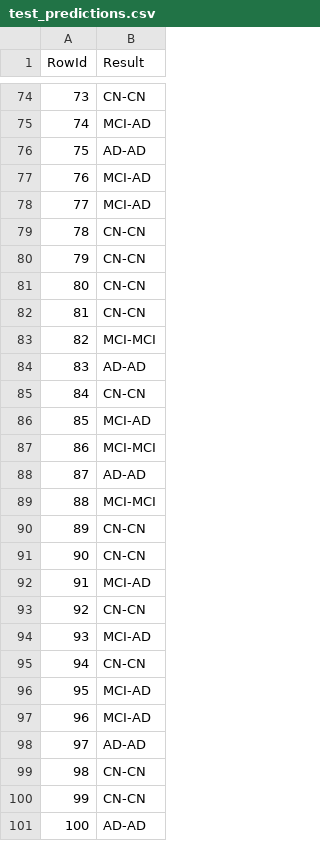
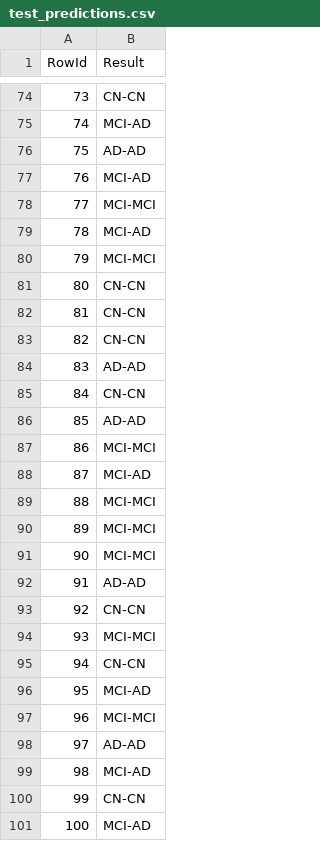
Before and after one commit to T1gaa/trab_pratico, a CSV file: test_predictions.csv, drawn as a sheet; only a part is shown, gaps mark what is left out; the diff covers the shown part only.

```diff
--- a/test_predictions.csv
+++ b/test_predictions.csv
@@ -77,25 +77,25 @@ RowId,Result
 76,MCI-AD
-77,MCI-AD
-78,CN-CN
-79,CN-CN
+77,MCI-MCI
+78,MCI-AD
+79,MCI-MCI
 80,CN-CN
 81,CN-CN
-82,MCI-MCI
+82,CN-CN
 83,AD-AD
 84,CN-CN
-85,MCI-AD
+85,AD-AD
 86,MCI-MCI
-87,AD-AD
+87,MCI-AD
 88,MCI-MCI
-89,CN-CN
-90,CN-CN
-91,MCI-AD
+89,MCI-MCI
+90,MCI-MCI
+91,AD-AD
 92,CN-CN
-93,MCI-AD
+93,MCI-MCI
 94,CN-CN
 95,MCI-AD
-96,MCI-AD
+96,MCI-MCI
 97,AD-AD
-98,CN-CN
+98,MCI-AD
 99,CN-CN
-100,AD-AD
+100,MCI-AD
```
Also changed, not shown: 22 edited cells elsewhere in this file, 1 other file.
